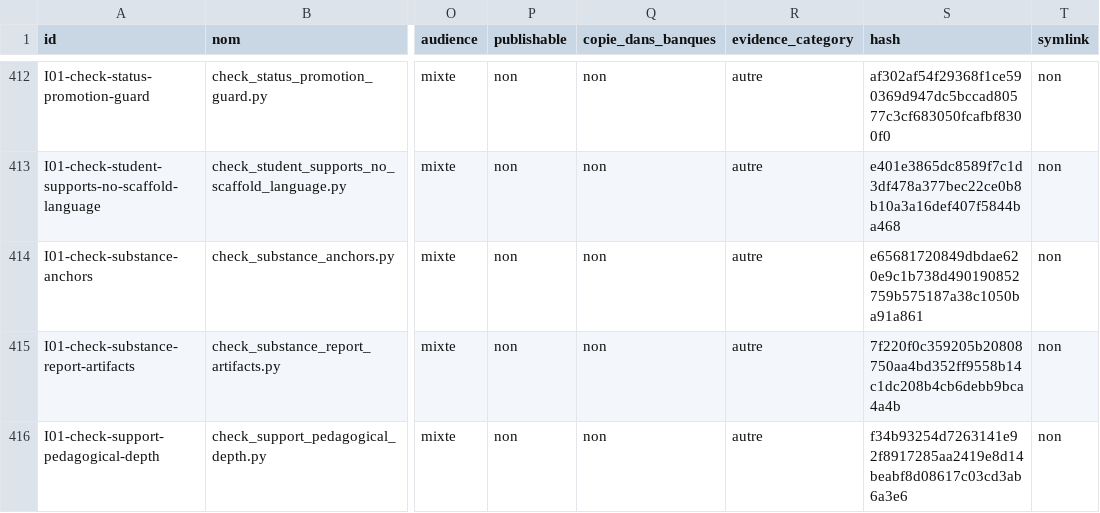
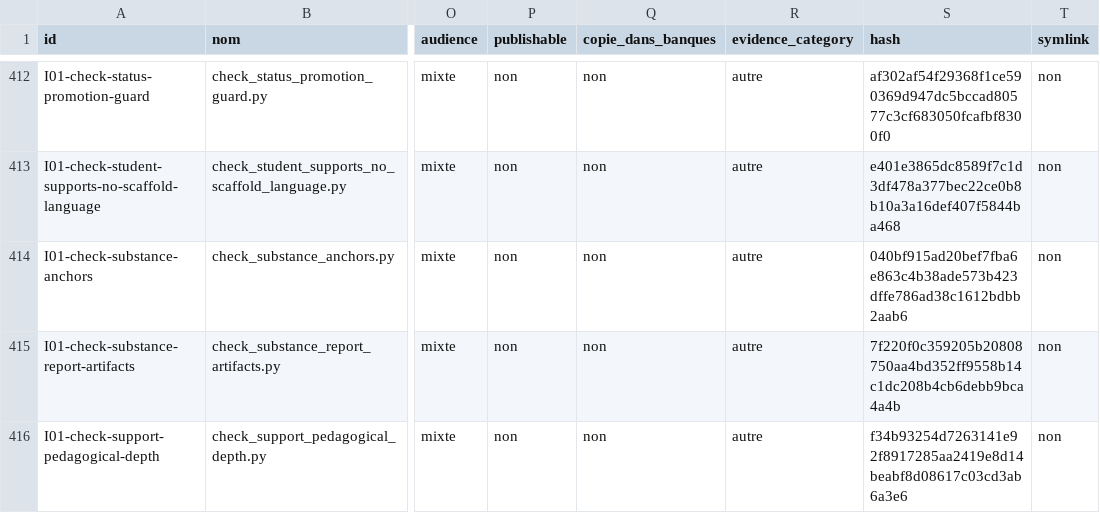
Before and after one commit to cyranoaladin/NSI, a CSV file: manifest_tooling.csv, drawn as a sheet; only a part is shown, gaps mark what is left out; the diff names each change by its address in the sheet, - before the commit and + after, or states it on an @@ line.

```diff
--- a/manifest_tooling.csv
+++ b/manifest_tooling.csv
-S414 (hash): e65681720849dbdae620e9c1b738d490190852759b575187a38c1050ba91a861
+S414 (hash): 040bf915ad20bef7fba6e863c4b38ade573b423dffe786ad38c1612bdbb2aab6
```
Also changed, not shown: 1 other file.
